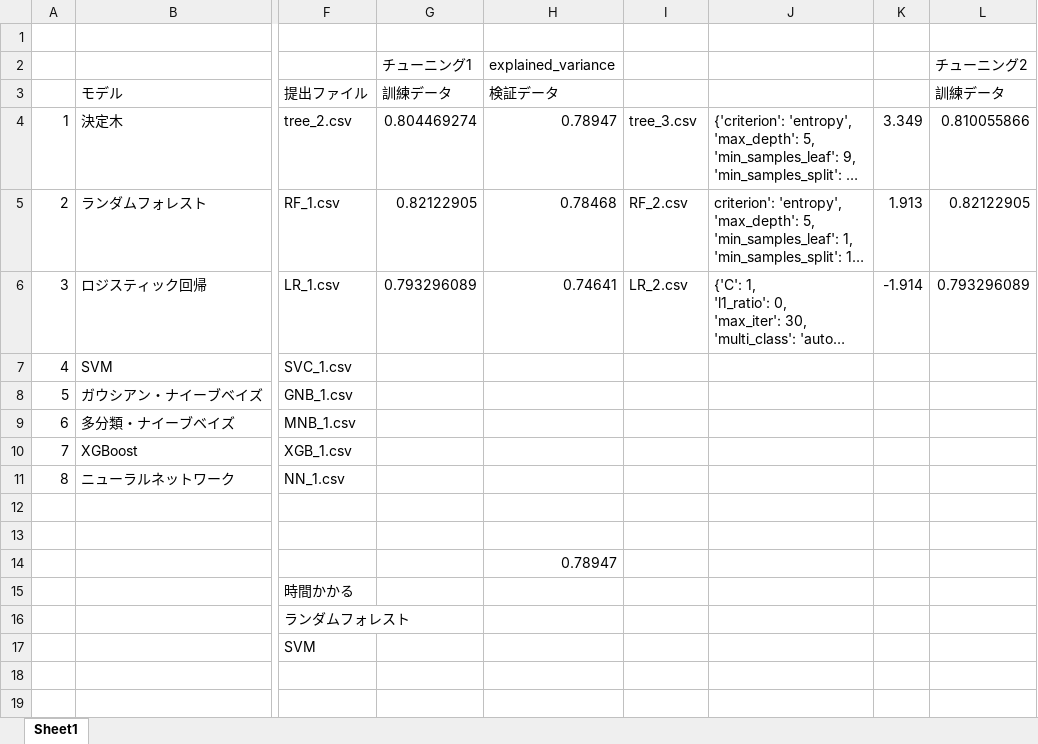
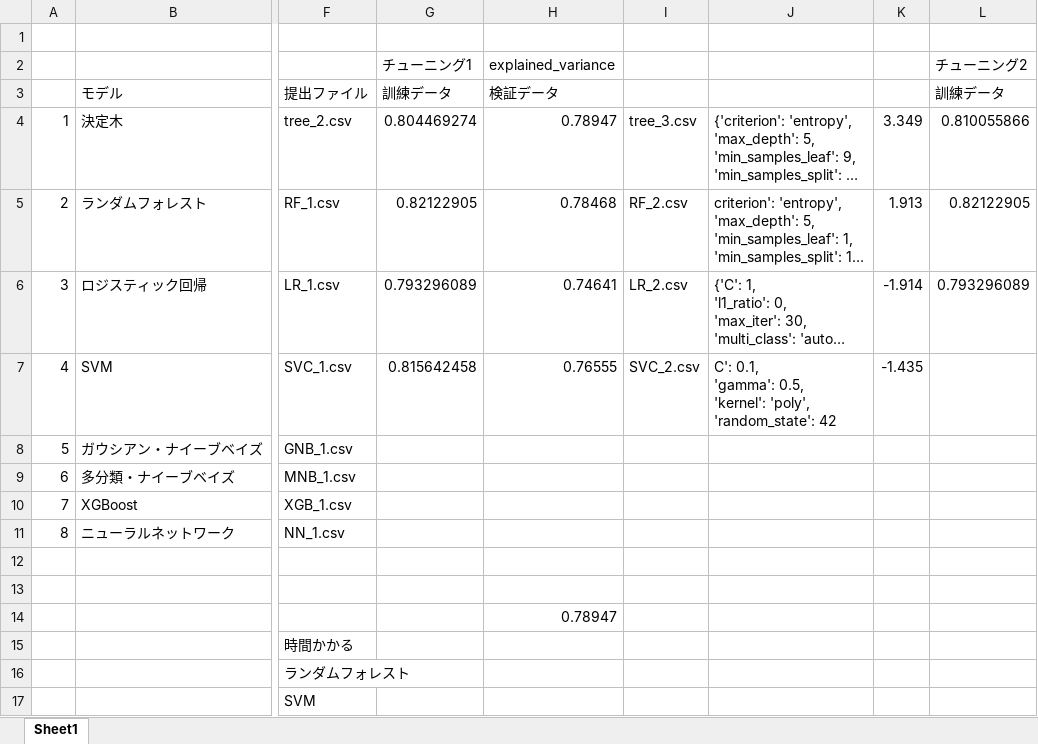
Before and after one commit to Shige-Oku/code_cd, an Excel workbook: 900_Kaggle/001_Titanic/900_001_model_compare.xlsx, sheet Sheet1, drawn as a sheet; only a part is shown, gaps mark what is left out; long unchanged cells end in …; values as stored, in another font and other column widths than the file's, no borders; ↵ is a line break in a cell; the diff names each change by its address in the sheet, - before the commit and + after, or states it on an @@ line.

```diff
--- a/900_Kaggle/001_Titanic/900_001_model_compare.xlsx (sheet Sheet1)
+++ b/900_Kaggle/001_Titanic/900_001_model_compare.xlsx (sheet Sheet1)
-G7 (チューニング1): (empty)
+G7 (チューニング1): 0.815642458
-H7 (explained_variance): (empty)
+H7 (explained_variance): 0.76555
-I7: (empty)
+I7: SVC_2.csv
-J7: (empty)
+J7: C': 0.1, ↵ 'gamma': 0.5, ↵ 'kernel': 'poly', ↵ 'random_state': 42
-K7: (empty)
+K7: -1.435
```
Also changed, not shown: 10 other files.
